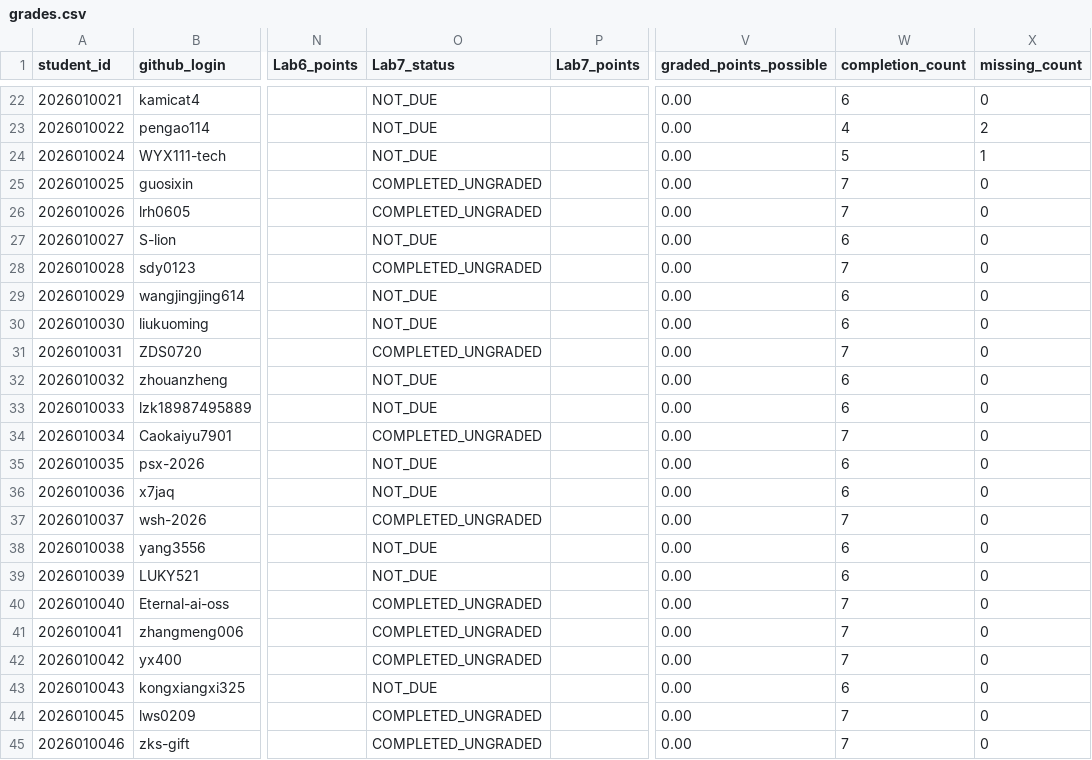
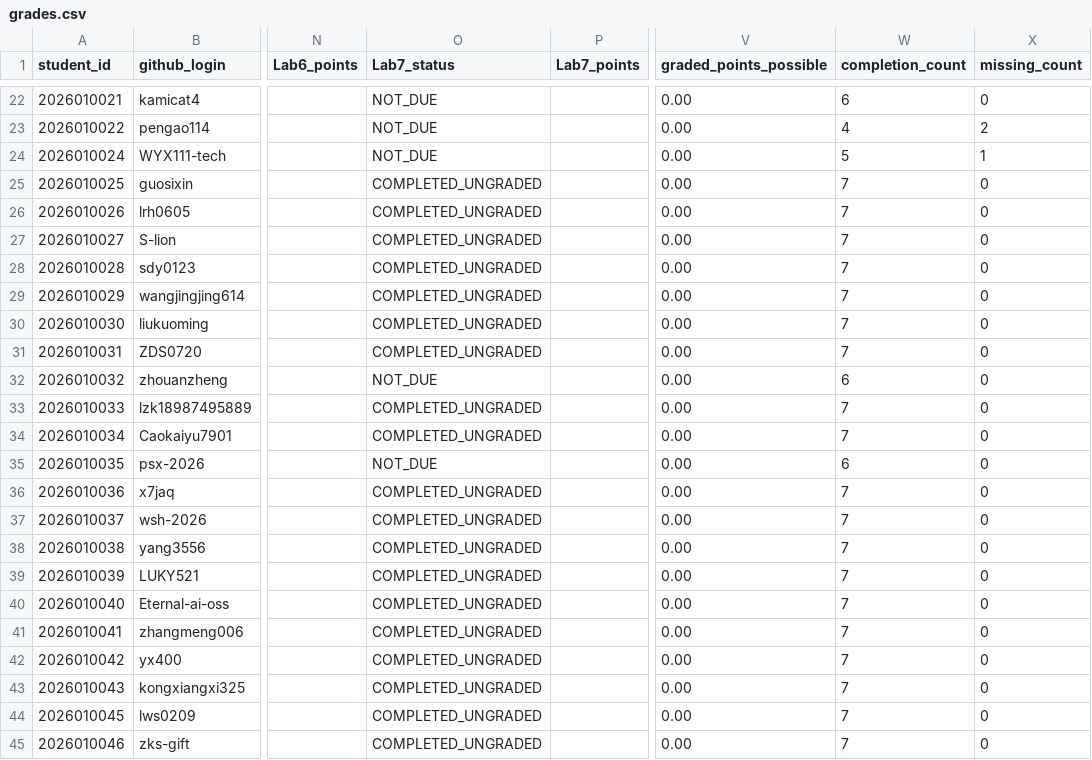
Before and after one commit to LiuXiYing/IntroToCybersecurityTools, a CSV file: reports/grades.csv, drawn as a sheet; only a part is shown, gaps mark what is left out; the diff covers the shown part only; the diff names each change by its address in the sheet, - before the commit and + after, or states it on an @@ line.

```diff
--- a/reports/grades.csv
+++ b/reports/grades.csv
-O27 (Lab7_status): NOT_DUE
+O27 (Lab7_status): COMPLETED_UNGRADED
-W27 (completion_count): 6
+W27 (completion_count): 7
-O29:O30 (Lab7_status): NOT_DUE
+O29:O30 (Lab7_status): COMPLETED_UNGRADED
-W29:W30 (completion_count): 6
+W29:W30 (completion_count): 7
-O33 (Lab7_status): NOT_DUE
+O33 (Lab7_status): COMPLETED_UNGRADED
-W33 (completion_count): 6
+W33 (completion_count): 7
-O36 (Lab7_status): NOT_DUE
+O36 (Lab7_status): COMPLETED_UNGRADED
-W36 (completion_count): 6
+W36 (completion_count): 7
-O38:O39 (Lab7_status): NOT_DUE
+O38:O39 (Lab7_status): COMPLETED_UNGRADED
-W38:W39 (completion_count): 6
+W38:W39 (completion_count): 7
-O43 (Lab7_status): NOT_DUE
+O43 (Lab7_status): COMPLETED_UNGRADED
-W43 (completion_count): 6
+W43 (completion_count): 7
```
Also changed, not shown: 13 edited cells elsewhere in this file.
